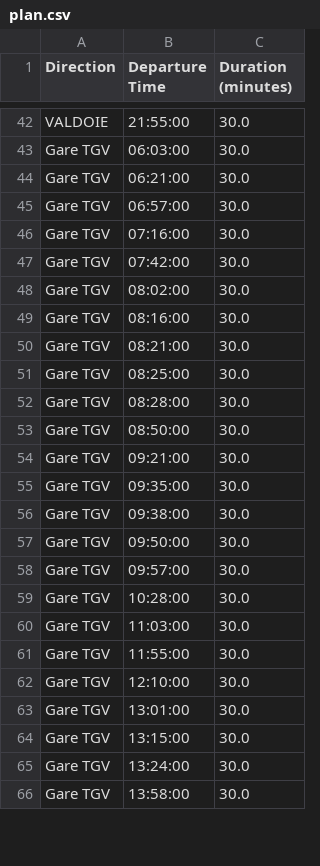
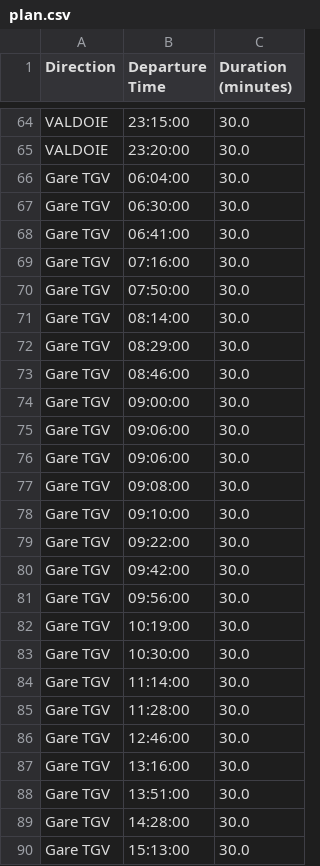
Before and after one commit to sevendeadly/AI52_Opti, a CSV file: data/output/plan.csv, drawn as a sheet; only a part is shown, gaps mark what is left out; addresses are those after the commit; the diff covers the shown part only; the diff names each change by its address in the sheet, - before the commit and + after, or states it on an @@ line.

```diff
--- a/data/output/plan.csv
+++ b/data/output/plan.csv
-B64 (Departure Time): 21:55:00
+B64 (Departure Time): 23:15:00
+row 65: VALDOIE | 23:20:00 | 30.0
-B66 (Departure Time): 06:03:00
+B66 (Departure Time): 06:04:00
-B67 (Departure Time): 06:21:00
+B67 (Departure Time): 06:30:00
-B68 (Departure Time): 06:57:00
+B68 (Departure Time): 06:41:00
-B70 (Departure Time): 07:42:00
+B70 (Departure Time): 07:50:00
+row 71: Gare TGV | 08:14:00 | 30.0
-B72 (Departure Time): 08:02:00
+B72 (Departure Time): 08:29:00
-B73 (Departure Time): 08:16:00
+B73 (Departure Time): 08:46:00
-B74 (Departure Time): 08:21:00
+B74 (Departure Time): 09:00:00
-B75 (Departure Time): 08:25:00
+B75 (Departure Time): 09:06:00
-B76 (Departure Time): 08:28:00
+B76 (Departure Time): 09:06:00
-B77 (Departure Time): 08:50:00
+B77 (Departure Time): 09:08:00
-B78 (Departure Time): 09:21:00
+B78 (Departure Time): 09:10:00
-B79 (Departure Time): 09:35:00
+B79 (Departure Time): 09:22:00
-B80 (Departure Time): 09:38:00
+B80 (Departure Time): 09:42:00
-B81 (Departure Time): 09:50:00
+B81 (Departure Time): 09:56:00
-B82 (Departure Time): 09:57:00
+B82 (Departure Time): 10:19:00
-B83 (Departure Time): 10:28:00
+B83 (Departure Time): 10:30:00
-B84 (Departure Time): 11:03:00
+B84 (Departure Time): 11:14:00
-B85 (Departure Time): 11:55:00
+B85 (Departure Time): 11:28:00
-B86 (Departure Time): 12:10:00
+B86 (Departure Time): 12:46:00
-B87 (Departure Time): 13:01:00
+B87 (Departure Time): 13:16:00
-B88 (Departure Time): 13:15:00
+B88 (Departure Time): 13:51:00
-B89 (Departure Time): 13:24:00
+B89 (Departure Time): 14:28:00
-B90 (Departure Time): 13:58:00
+B90 (Departure Time): 15:13:00
```
Also changed, not shown: 38 added rows and 54 edited cells elsewhere in this file, 8 other files.
